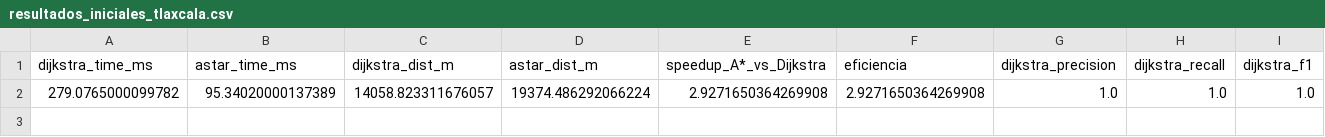
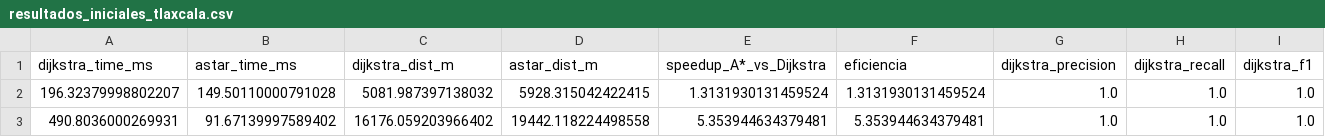
Before and after one commit to Gallebot/C-lculo-de-Rutas-ptimas-en-Tlaxcala-mediante-Algoritmos-de-B-squeda-de-Caminos, a CSV file: resultados_iniciales_tlaxcala.csv, drawn as a sheet; only a part is shown; removed rows and columns are numbered as before the commit, all else as after; rows hold the shown columns only; the diff names each change by its address in the sheet, - before the commit and + after, or states it on an @@ line.

```diff
--- a/resultados_iniciales_tlaxcala.csv
+++ b/resultados_iniciales_tlaxcala.csv
-row 2: 279.0765000099782 | 95.34020000137389 | 14058.823311676057 | 19374.486292066224 | 2.9271650364269908 | 2.9271650364269908 | 1.0 | 1.0 | 1.0
+row 2: 196.32379998802207 | 149.50110000791028 | 5081.987397138032 | 5928.315042422415 | 1.3131930131459524 | 1.3131930131459524 | 1.0 | 1.0 | 1.0
+row 3: 490.8036000269931 | 91.67139997589402 | 16176.059203966402 | 19442.118224498558 | 5.353944634379481 | 5.353944634379481 | 1.0 | 1.0 | 1.0
```
Also changed, not shown: 3 other files.
